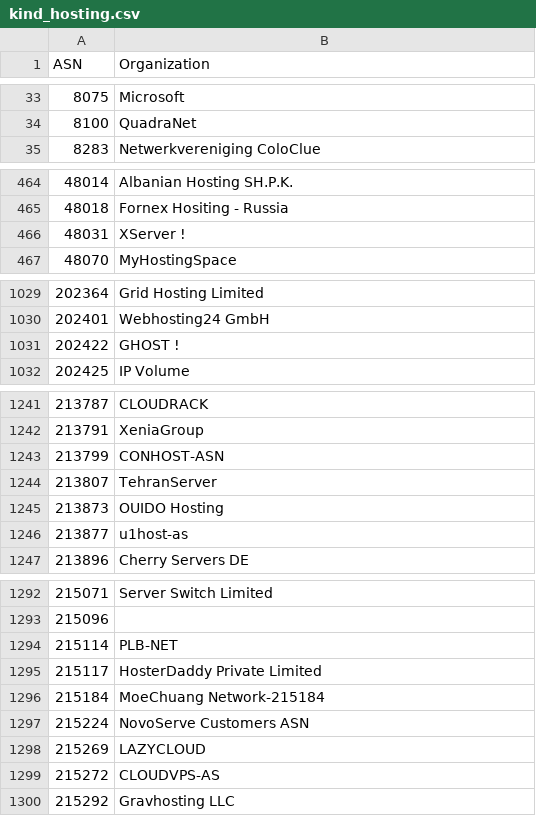
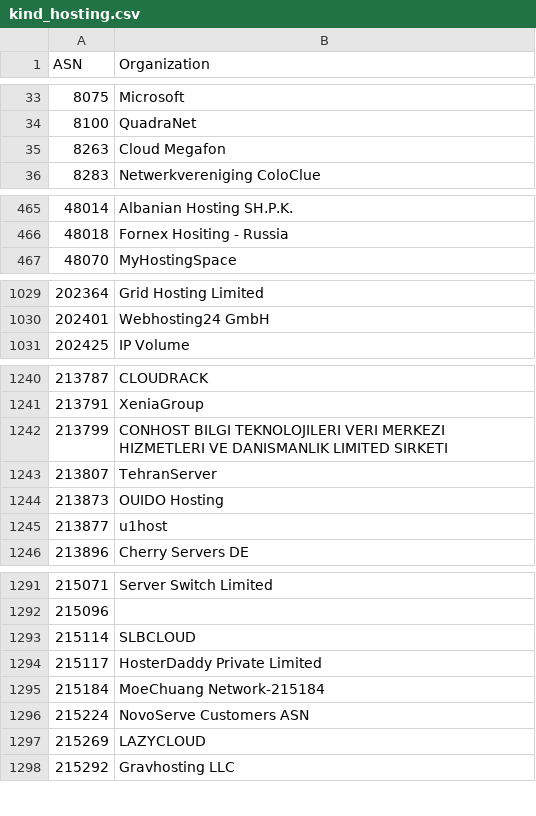
Before and after one commit to O-X-L/risk-db-lists, a CSV file: asn/kind_hosting.csv, drawn as a sheet; only a part is shown, gaps mark what is left out; the diff covers the shown part only.

```diff
--- a/asn/kind_hosting.csv
+++ b/asn/kind_hosting.csv
@@ -34,2 +34,3 @@ ASN,Organization
 8100,QuadraNet
+8263,Cloud Megafon
 8283,Netwerkvereniging ColoClue
@@ -465,3 +466,2 @@ ASN,Organization
 48018,Fornex Hositing - Russia
-48031,XServer !
 48070,MyHostingSpace
@@ -1030,3 +1030,2 @@ ASN,Organization
 202401,Webhosting24 GmbH
-202422,GHOST !
 202425,IP Volume
@@ -1242,6 +1241,6 @@ ASN,Organization
 213791,XeniaGroup
-213799,CONHOST-ASN
+213799,CONHOST BILGI TEKNOLOJILERI VERI MERKEZI HIZMETLERI VE DANISMANLIK LIMITED SIRKETI
 213807,TehranServer
 213873,OUIDO Hosting
-213877,u1host-as
+213877,u1host
 213896,Cherry Servers DE
@@ -1293,3 +1292,3 @@ ASN,Organization
 215096,
-215114,PLB-NET
+215114,SLBCLOUD
 215117,HosterDaddy Private Limited
@@ -1298,3 +1297,2 @@ ASN,Organization
 215269,LAZYCLOUD
-215272,CLOUDVPS-AS
 215292,Gravhosting LLC
```
Also changed, not shown: 10 edited cells elsewhere in this file, asn/kind_education.csv, asn/kind_isp.csv, 39 other files.
